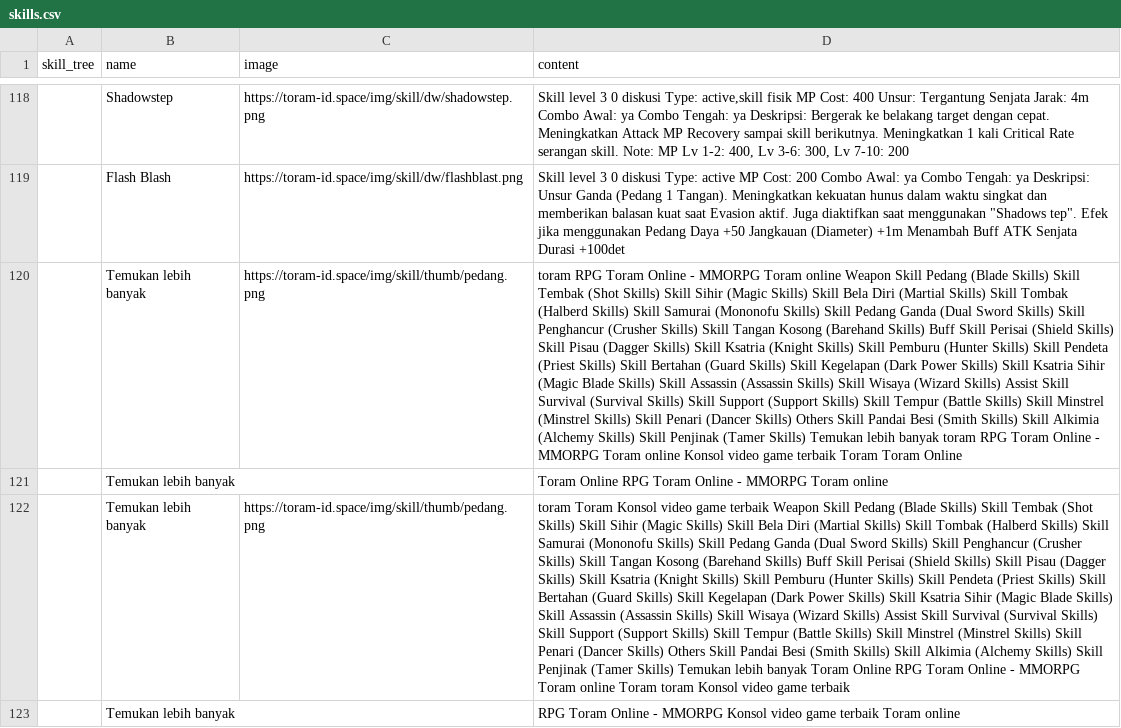
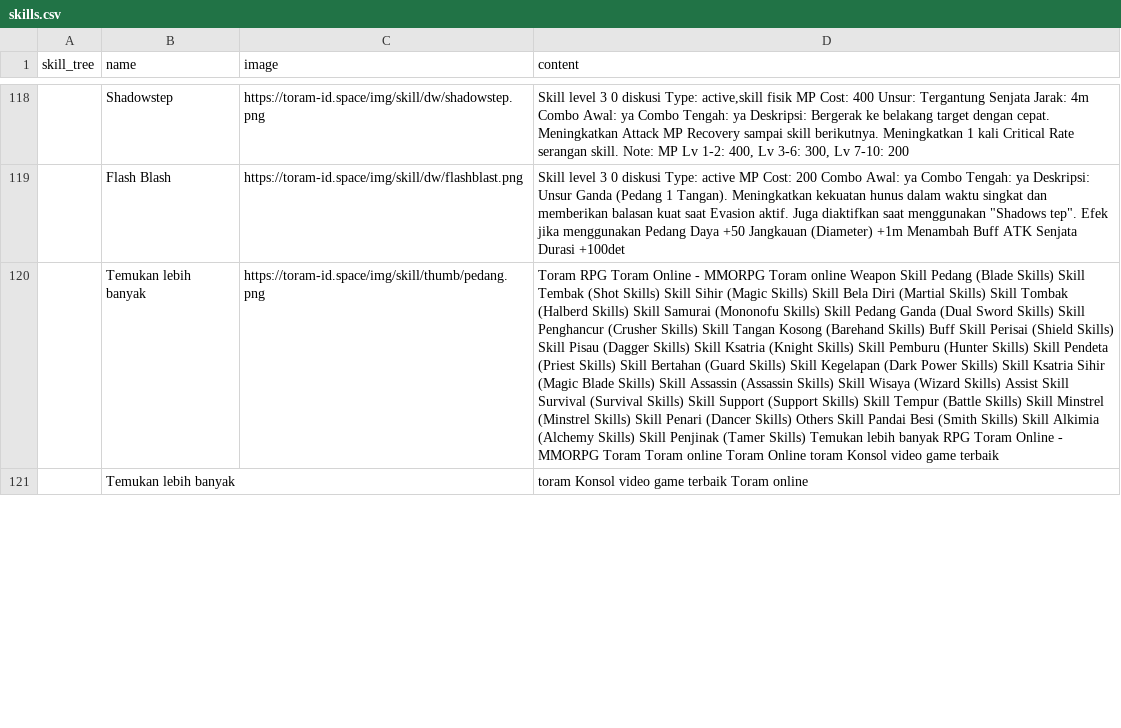
Before and after one commit to dimasyoga42/dataset, a CSV file: skills.csv, drawn as a sheet; only a part is shown, gaps mark what is left out; removed rows and columns are numbered as before the commit, all else as after; the diff covers the shown part only; the diff names each change by its address in the sheet, - before the commit and + after, or states it on an @@ line.

```diff
--- a/skills.csv
+++ b/skills.csv
-D120 (content): toram RPG Toram Online - MMORPG Toram online Weapon Skill Pedang (Blade Skills) Skill Tembak (Shot Skills) Skill Sihir (Magic Skills) Skill Bela Diri (Martial Skills) Skill Tombak (Halberd Skills) Skill Samurai (Mononofu Skills) Skill Pedang Ganda (Dual Sword Skills) Skill Penghancur (Crusher Skills) Skill Tangan Kosong (Barehand Skills) Buff Skill Perisai (Shield Skills) Skill Pisau (Dagger Skills) Skill Ksatria (Knight Skills) Skill Pemburu (Hunter Skills) Skill Pendeta (Priest Skills) Skill Bertahan (Guard Skills) Skill Kegelapan (Dark Power Skills) Skill Ksatria Sihir (Magic Blade Skills) Skill Assassin (Assassin Skills) Skill Wisaya (Wizard Skills) Assist Skill Survival (Survival Skills) Skill Support (Support Skills) Skill Tempur (Battle Skills) Skill Minstrel (Minstrel Skills) Skill Penari (Dancer Skills) Others Skill Pandai Besi (Smith Skills) Skill Alkimia (Alchemy Skills) Skill Penjinak (Tamer Skills) Temukan lebih banyak toram RPG Toram Online - MMORPG Toram online Konsol video game terbaik Toram Toram Online
+D120 (content): Toram RPG Toram Online - MMORPG Toram online Weapon Skill Pedang (Blade Skills) Skill Tembak (Shot Skills) Skill Sihir (Magic Skills) Skill Bela Diri (Martial Skills) Skill Tombak (Halberd Skills) Skill Samurai (Mononofu Skills) Skill Pedang Ganda (Dual Sword Skills) Skill Penghancur (Crusher Skills) Skill Tangan Kosong (Barehand Skills) Buff Skill Perisai (Shield Skills) Skill Pisau (Dagger Skills) Skill Ksatria (Knight Skills) Skill Pemburu (Hunter Skills) Skill Pendeta (Priest Skills) Skill Bertahan (Guard Skills) Skill Kegelapan (Dark Power Skills) Skill Ksatria Sihir (Magic Blade Skills) Skill Assassin (Assassin Skills) Skill Wisaya (Wizard Skills) Assist Skill Survival (Survival Skills) Skill Support (Support Skills) Skill Tempur (Battle Skills) Skill Minstrel (Minstrel Skills) Skill Penari (Dancer Skills) Others Skill Pandai Besi (Smith Skills) Skill Alkimia (Alchemy Skills) Skill Penjinak (Tamer Skills) Temukan lebih banyak RPG Toram Online - MMORPG Toram Toram online Toram Online toram Konsol video game terbaik
-row 121:  | Temukan lebih banyak |  | Toram Online RPG Toram Online - MMORPG Toram online
-row 122:  | Temukan lebih banyak | https://toram-id.space/img/skill/thumb/pedang.png | toram Toram Konsol video game terbaik Weapon Skill Pedang (Blade Skills) Skill Tembak (Shot Skills) Skill Sihir (Magic Skills) Skill Bela Diri (Martial Skills) Skill Tombak (Halberd Skills) Skill Samurai (Mononofu Skills) Skill Pedang Ganda (Dual Sword Skills) Skill Penghancur (Crusher Skills) Skill Tangan Kosong (Barehand Skills) Buff Skill Perisai (Shield Skills) Skill Pisau (Dagger Skills) Skill Ksatria (Knight Skills) Skill Pemburu (Hunter Skills) Skill Pendeta (Priest Skills) Skill Bertahan (Guard Skills) Skill Kegelapan (Dark Power Skills) Skill Ksatria Sihir (Magic Blade Skills) Skill Assassin (Assassin Skills) Skill Wisaya (Wizard Skills) Assist Skill Survival (Survival Skills) Skill Support (Support Skills) Skill Tempur (Battle Skills) Skill Minstrel (Minstrel Skills) Skill Penari (Dancer Skills) Others Skill Pandai Besi (Smith Skills) Skill Alkimia (Alchemy Skills) Skill Penjinak (Tamer Skills) Temukan lebih banyak Toram Online RPG Toram Online - MMORPG Toram online Toram toram Konsol video game terbaik
-D121 (content): RPG Toram Online - MMORPG Konsol video…
+D121 (content): toram Konsol video…
```
Also changed, not shown: 5 added rows, 1 removed row, 1 moved row and 61 edited cells elsewhere in this file, 1 other file.
